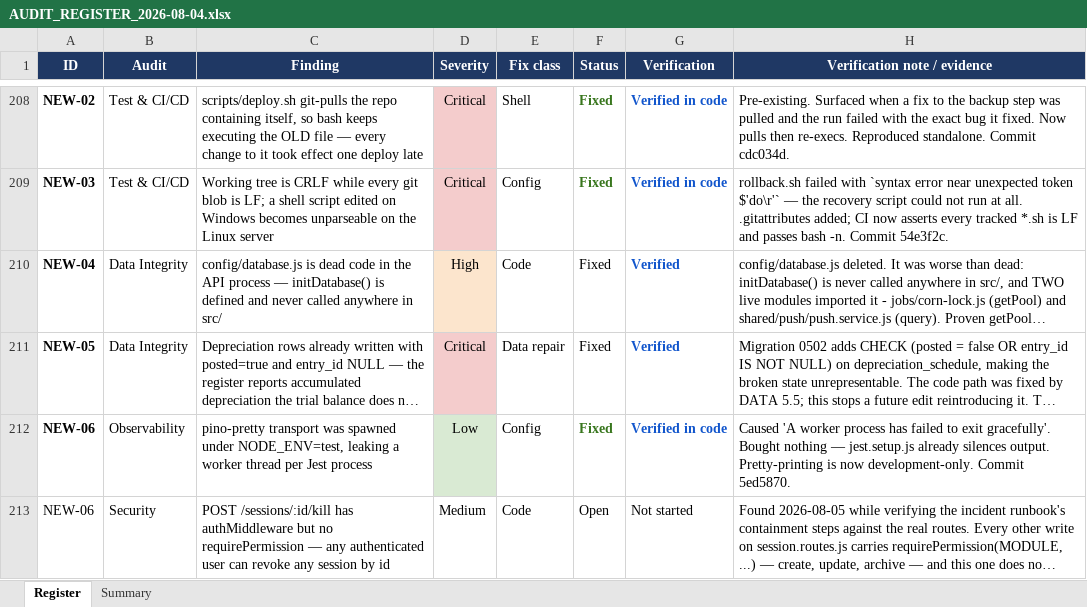
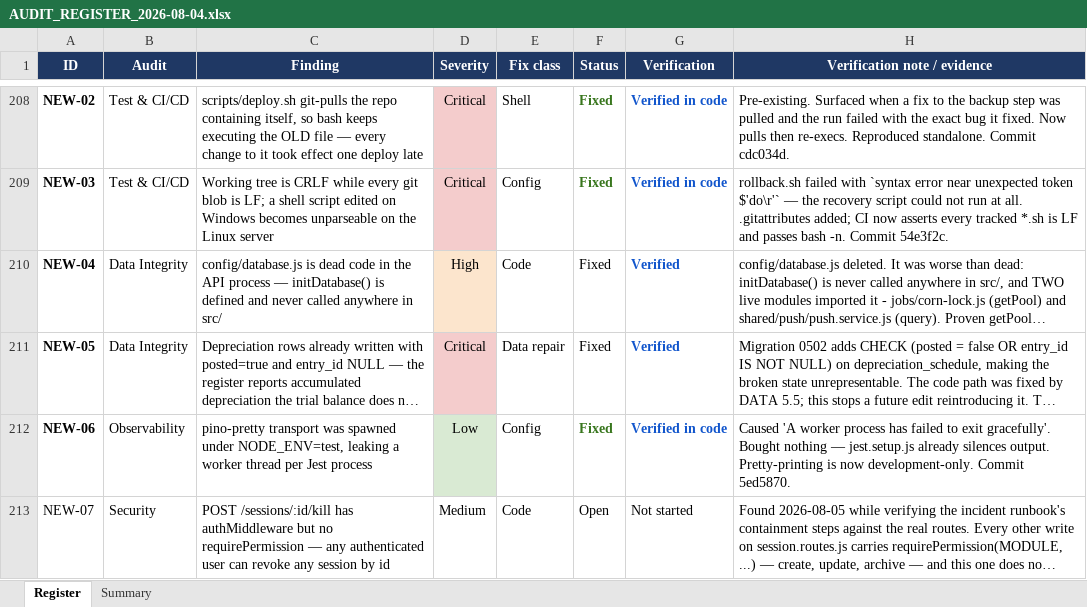
Before and after one commit to Ghosted34/praxis-ls, an Excel workbook: doc/AUDIT_REGISTER_2026-08-04.xlsx, sheet Register, drawn as a sheet; only a part is shown, gaps mark what is left out; long unchanged cells end in …; values as stored, in another font and other column widths than the file's, no borders; the diff covers the shown part only; the diff names each change by its address in the sheet, - before the commit and + after, or states it on an @@ line.

```diff
--- a/doc/AUDIT_REGISTER_2026-08-04.xlsx (sheet Register)
+++ b/doc/AUDIT_REGISTER_2026-08-04.xlsx (sheet Register)
-A213 (ID): NEW-06
+A213 (ID): NEW-07
```
Also changed, not shown: 3 added rows and 1 edited cell elsewhere in this sheet, 11 other files.
